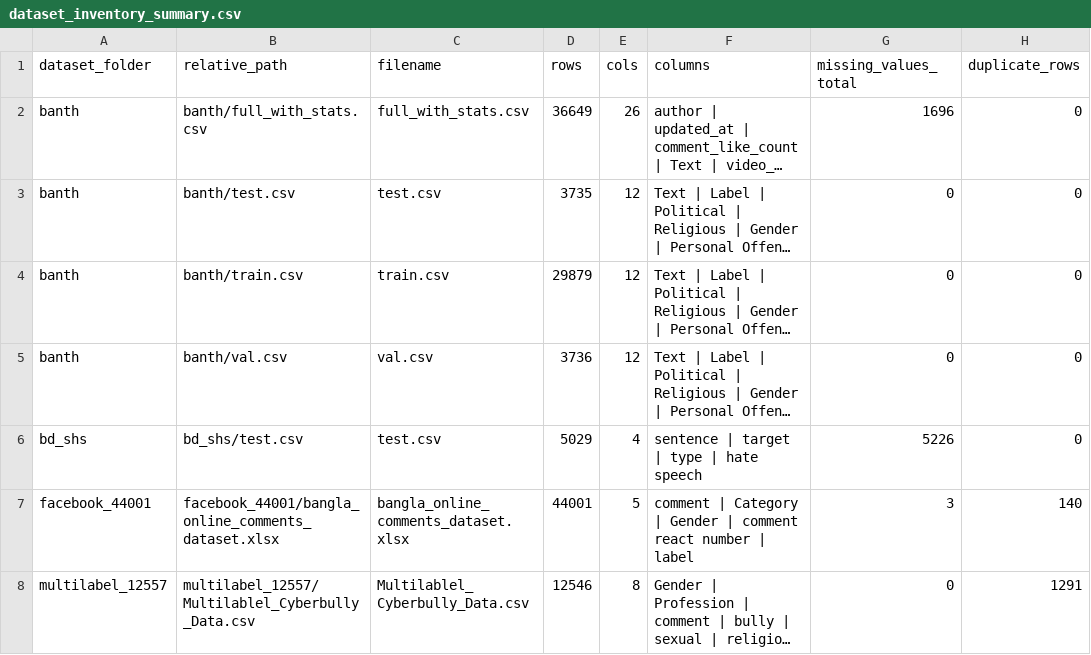
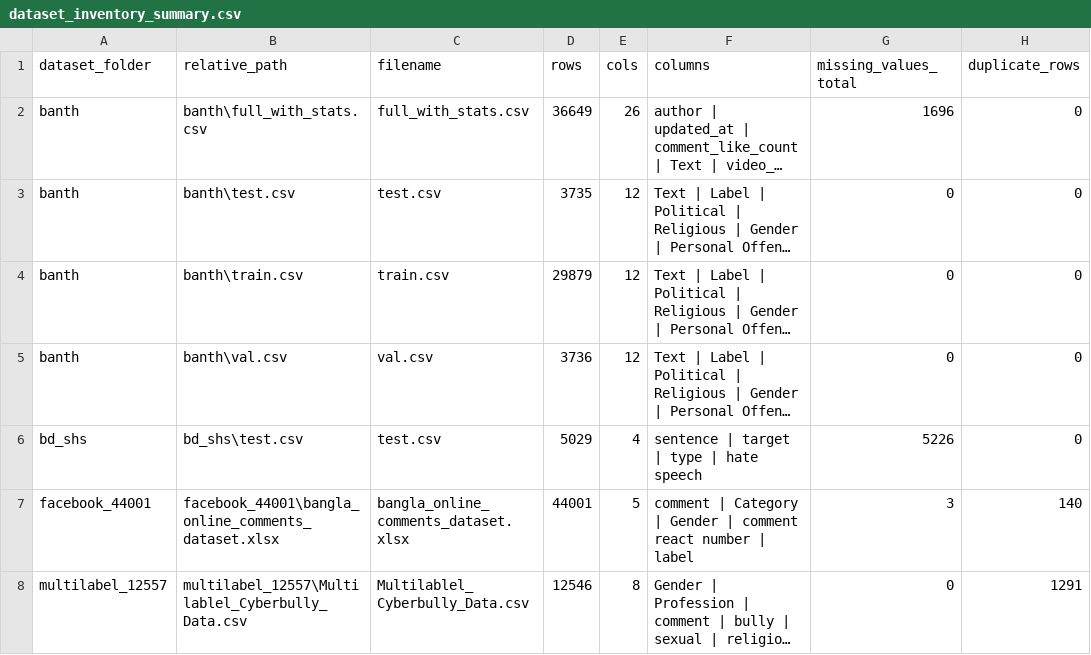
Before and after one commit to Sefayet-Alam/CyberBully_Detection_Paper, a CSV file: outputs/dataset_inventory_summary.csv, drawn as a sheet; long unchanged cells end in …; the diff names each change by its address in the sheet, - before the commit and + after, or states it on an @@ line.

```diff
--- a/outputs/dataset_inventory_summary.csv
+++ b/outputs/dataset_inventory_summary.csv
-B2 (relative_path): banth/full_with_stats.csv
+B2 (relative_path): banth\full_with_stats.csv
-B3 (relative_path): banth/test.csv
+B3 (relative_path): banth\test.csv
-B4 (relative_path): banth/train.csv
+B4 (relative_path): banth\train.csv
-B5 (relative_path): banth/val.csv
+B5 (relative_path): banth\val.csv
-B6 (relative_path): bd_shs/test.csv
+B6 (relative_path): bd_shs\test.csv
-B7 (relative_path): facebook_44001/bangla_online_comments_dataset.xlsx
+B7 (relative_path): facebook_44001\bangla_online_comments_dataset.xlsx
-B8 (relative_path): multilabel_12557/Multilablel_Cyberbully_Data.csv
+B8 (relative_path): multilabel_12557\Multilablel_Cyberbully_Data.csv
```
Also changed, not shown: data/processed/benchmark_cleaned_sample.csv, outputs/dataset_file_tree.csv, 18 other files.
